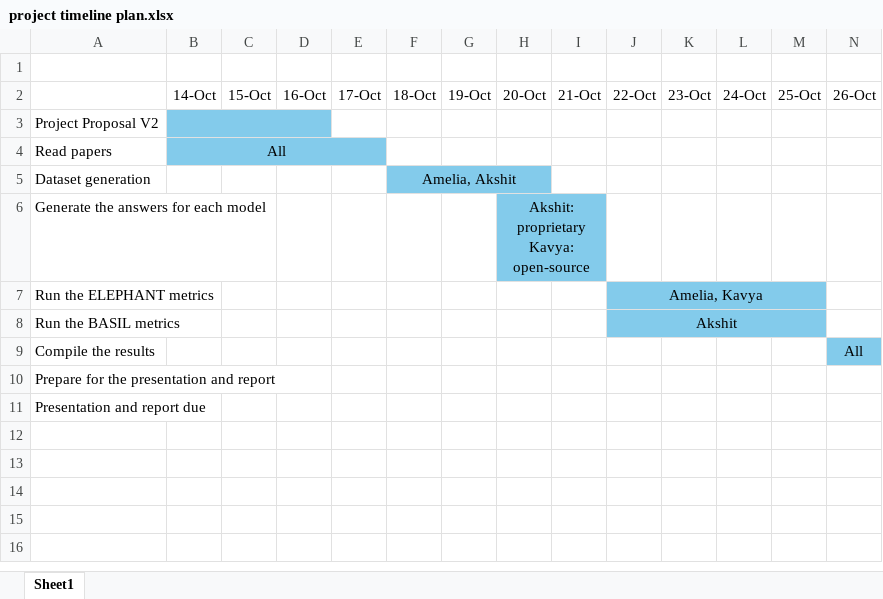
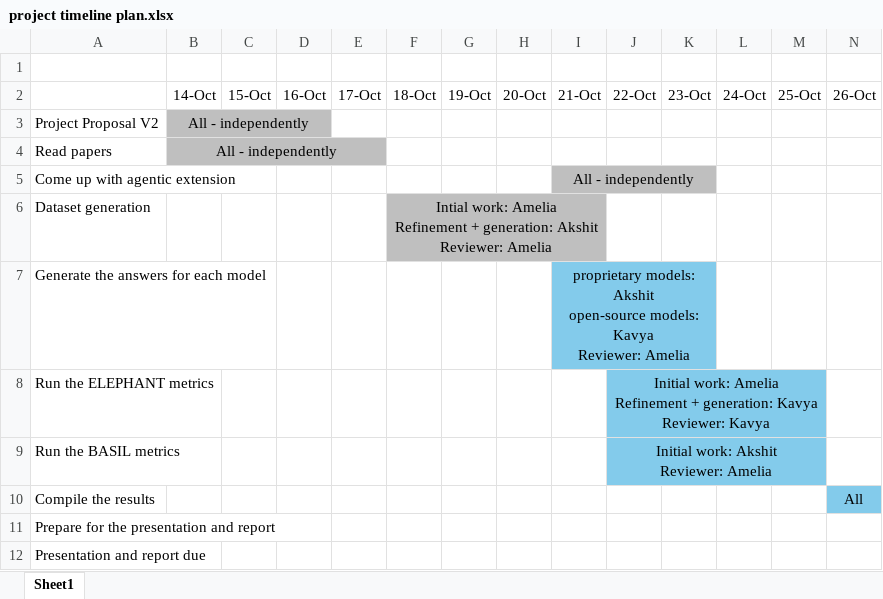
Before and after one commit to amelia-lee-smu/CS614-Generative-AI-with-LLMs, an Excel workbook: references/project timeline plan.xlsx, sheet Sheet1, drawn as a sheet; only a part is shown; values as stored, in another font and other column widths than the file's, no borders; removed rows and columns are numbered as before the commit, all else as after; rows hold the shown columns only; ↵ is a line break in a cell; the diff names each change by its address in the sheet, - before the commit and + after, or states it on an @@ line.

```diff
--- a/references/project timeline plan.xlsx (sheet Sheet1)
+++ b/references/project timeline plan.xlsx (sheet Sheet1)
-B3: (empty)
+B3: All - independently
-B3:D3 fill: #83CBEB
+B3:D3 fill: #BFBFBF
-B4: All
+B4: All - independently
-B4:E4 fill: #83CBEB
+B4:E4 fill: #BFBFBF
+row 5: Come up with agentic extension |  |  |  |  |  |  |  | All - independently
-F6: Amelia, Akshit
+F6: Intial work: Amelia ↵ Refinement + generation: Akshit ↵ Reviewer: Amelia
-F6:H6 fill: #83CBEB
+F6:H6 fill: #BFBFBF
-F5:H5 merged
+F6:I6 merged
-I6 fill: none
+I6 fill: #BFBFBF
-H7: Akshit: proprietary ↵ Kavya: open-source
+H7: (empty)
-H7 fill: #83CBEB
+H7 fill: none
-H6:I6 merged
-I7: (empty)
+I7: proprietary models: Akshit ↵ open-source models: Kavya ↵ Reviewer: Amelia
+I7:K7 merged
-J7:K7 fill: none
+J7:K7 fill: #83CBEB
-J8: Amelia, Kavya
+J8: Initial work: Amelia ↵ Refinement + generation: Kavya ↵ Reviewer: Kavya
-J9: Akshit
+J9: Initial work: Akshit ↵ Reviewer: Amelia
```
Also changed, not shown: 1 other file.
